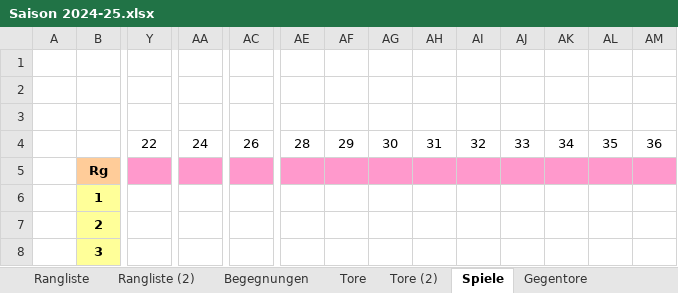
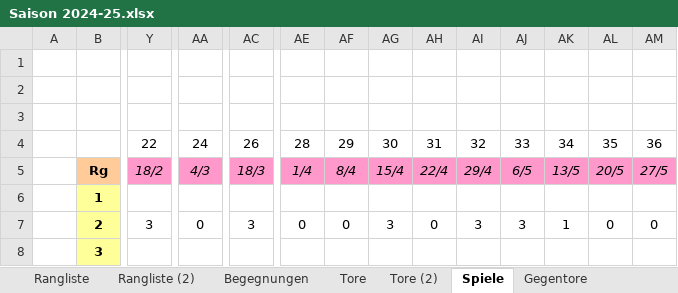
Before and after one commit to mariomurrent-softwaresolutions/kickuno, an Excel workbook: documentation/statistics/Saison 2024-25.xlsx, sheet Spiele, drawn as a sheet; only a part is shown, gaps mark what is left out; values as stored, in another font and other column widths than the file's, no borders; the diff covers the shown part only; the diff names each change by its address in the sheet, - before the commit and + after, or states it on an @@ line.

```diff
--- a/documentation/statistics/Saison 2024-25.xlsx (sheet Spiele)
+++ b/documentation/statistics/Saison 2024-25.xlsx (sheet Spiele)
-Y5: (empty)
+Y5: 18/2
-AA5: (empty)
+AA5: 4/3
-AC5: (empty)
+AC5: 18/3
-AE5: (empty)
+AE5: 1/4
-AF5: (empty)
+AF5: 8/4
-AG5: (empty)
+AG5: 15/4
-AH5: (empty)
+AH5: 22/4
-AI5: (empty)
+AI5: 29/4
-AJ5: (empty)
+AJ5: 6/5
-AK5: (empty)
+AK5: 13/5
-AL5: (empty)
+AL5: 20/5
-AM5: (empty)
+AM5: 27/5
-Y7: (empty)
+Y7: 3
-AA7: (empty)
+AA7: 0
-AC7: (empty)
+AC7: 3
-AE7: (empty)
+AE7: 0
-AF7: (empty)
+AF7: 0
-AG7: (empty)
+AG7: 3
-AH7: (empty)
+AH7: 0
-AI7: (empty)
+AI7: 3
-AJ7: (empty)
+AJ7: 3
-AK7: (empty)
+AK7: 1
-AL7: (empty)
+AL7: 0
-AM7: (empty)
+AM7: 0
```
Also changed, not shown: 347 edited cells elsewhere in this sheet, sheet Teamtore, sheet Begegnungen, sheet Gegentore, sheet Tore, sheet Rangliste, sheet Anwesenheit, 4 more sheets, formulas that keep their value, charts or pictures, 2 other files.
